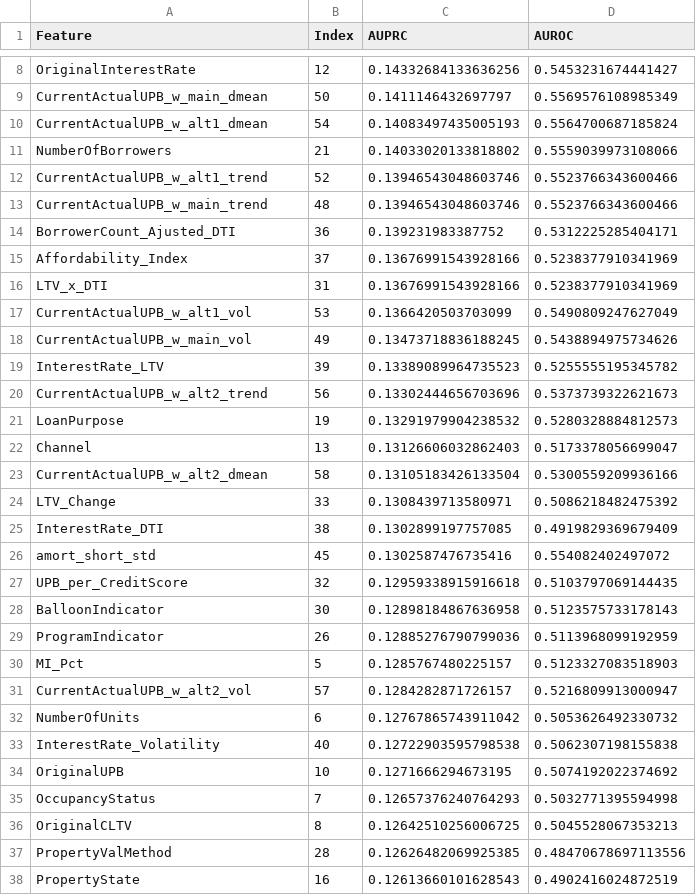
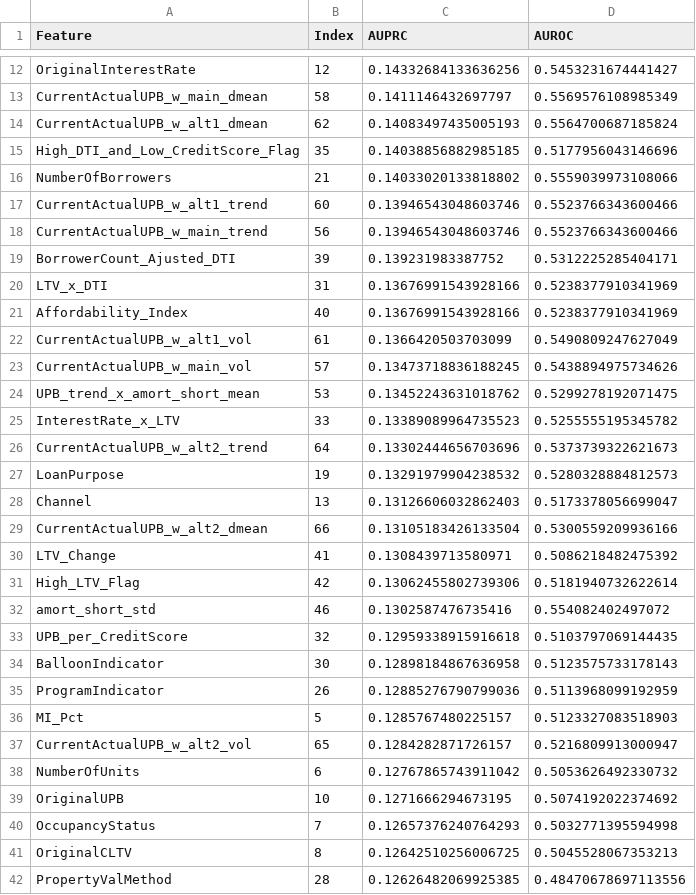
Before and after one commit to lijinxuan1101/cs-5344-track-2-finance, a CSV file: feature_tests/single_feature_results.csv, drawn as a sheet; only a part is shown, gaps mark what is left out; the shorter side is filled out with more unchanged rows; removed rows and columns are numbered as before the commit, all else as after; the diff covers the shown part only; the diff names each change by its address in the sheet, - before the commit and + after, or states it on an @@ line.

```diff
--- a/feature_tests/single_feature_results.csv
+++ b/feature_tests/single_feature_results.csv
-B13 (Index): 50
+B13 (Index): 58
-B14 (Index): 54
+B14 (Index): 62
+row 15: High_DTI_and_Low_CreditScore_Flag | 35 | 0.14038856882985185 | 0.5177956043146696
-B17 (Index): 52
+B17 (Index): 60
-B18 (Index): 48
+B18 (Index): 56
-B19 (Index): 36
+B19 (Index): 39
-row 15: Affordability_Index | 37 | 0.13676991543928166 | 0.5238377910341969
+row 21: Affordability_Index | 40 | 0.13676991543928166 | 0.5238377910341969
-B22 (Index): 53
+B22 (Index): 61
-B23 (Index): 49
+B23 (Index): 57
+row 24: UPB_trend_x_amort_short_mean | 53 | 0.13452243631018762 | 0.5299278192071475
-A25 (Feature): InterestRate_LTV
+A25 (Feature): InterestRate_x_LTV
-B25 (Index): 39
+B25 (Index): 33
-B26 (Index): 56
+B26 (Index): 64
-B29 (Index): 58
+B29 (Index): 66
-B30 (Index): 33
+B30 (Index): 41
-row 25: InterestRate_DTI | 38 | 0.1302899197757085 | 0.4919829369679409
+row 31: High_LTV_Flag | 42 | 0.13062455802739306 | 0.5181940732622614
-B32 (Index): 45
+B32 (Index): 46
-B37 (Index): 57
+B37 (Index): 65
-row 33: InterestRate_Volatility | 40 | 0.12722903595798538 | 0.5062307198155838
```
Also changed, not shown: 9 added rows, 2 removed rows, 3 moved rows and 9 edited cells elsewhere in this file, baseline_models/results/lof_optuna_search_results.csv, 14 other files.
